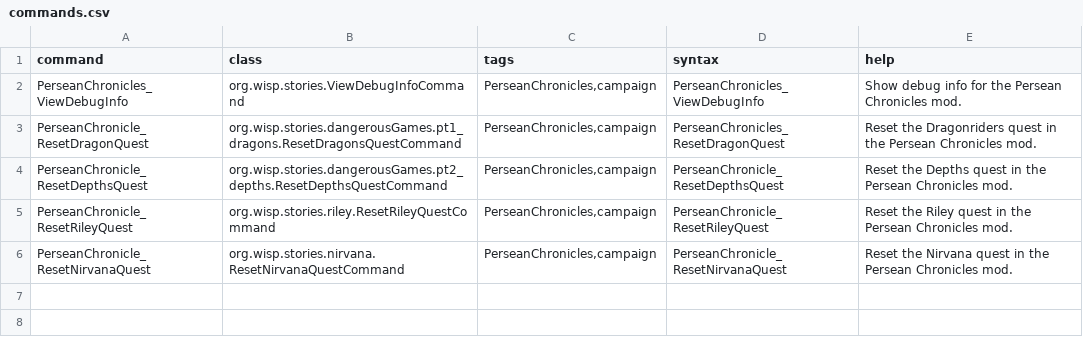
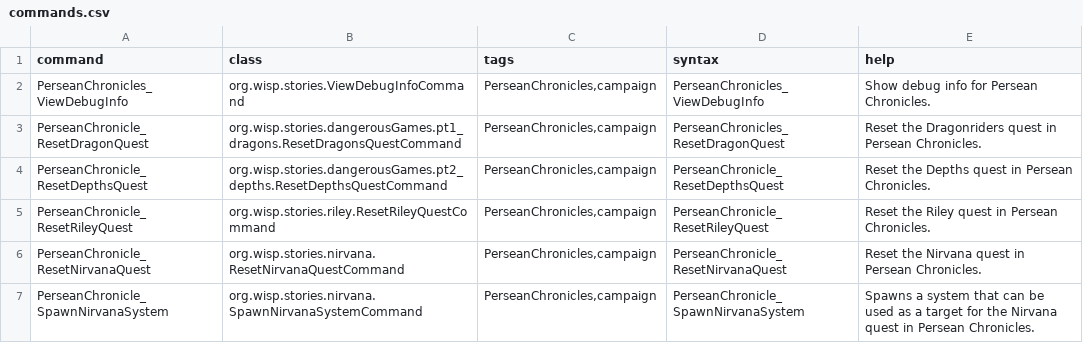
Before and after one commit to wispborne/persean-chronicles, a CSV file: data/console/commands.csv, drawn as a sheet.

Commit message:
If no valid planet/system for Nirvana quest exists, create it.

```diff
--- a/data/console/commands.csv
+++ b/data/console/commands.csv
@@ -1,6 +1,7 @@
 command,class,tags,syntax,help
-PerseanChronicles_ViewDebugInfo,org.wisp.stories.ViewDebugInfoCommand,"PerseanChronicles,campaign",PerseanChronicles_ViewDebugInfo,Show debug info for the Persean Chronicles mod.
-PerseanChronicle_ResetDragonQuest,org.wisp.stories.dangerousGames.pt1_dragons.ResetDragonsQuestCommand,"PerseanChronicles,campaign",PerseanChronicles_ResetDragonQuest,Reset the Dragonriders quest in the Persean Chronicles mod.
-PerseanChronicle_ResetDepthsQuest,org.wisp.stories.dangerousGames.pt2_depths.ResetDepthsQuestCommand,"PerseanChronicles,campaign",PerseanChronicle_ResetDepthsQuest,Reset the Depths quest in the Persean Chronicles mod.
-PerseanChronicle_ResetRileyQuest,org.wisp.stories.riley.ResetRileyQuestCommand,"PerseanChronicles,campaign",PerseanChronicle_ResetRileyQuest,Reset the Riley quest in the Persean Chronicles mod.
-PerseanChronicle_ResetNirvanaQuest,org.wisp.stories.nirvana.ResetNirvanaQuestCommand,"PerseanChronicles,campaign",PerseanChronicle_ResetNirvanaQuest,Reset the Nirvana quest in the Persean Chronicles mod.
+PerseanChronicles_ViewDebugInfo,org.wisp.stories.ViewDebugInfoCommand,"PerseanChronicles,campaign",PerseanChronicles_ViewDebugInfo,Show debug info for Persean Chronicles.
+PerseanChronicle_ResetDragonQuest,org.wisp.stories.dangerousGames.pt1_dragons.ResetDragonsQuestCommand,"PerseanChronicles,campaign",PerseanChronicles_ResetDragonQuest,Reset the Dragonriders quest in Persean Chronicles.
+PerseanChronicle_ResetDepthsQuest,org.wisp.stories.dangerousGames.pt2_depths.ResetDepthsQuestCommand,"PerseanChronicles,campaign",PerseanChronicle_ResetDepthsQuest,Reset the Depths quest in Persean Chronicles.
+PerseanChronicle_ResetRileyQuest,org.wisp.stories.riley.ResetRileyQuestCommand,"PerseanChronicles,campaign",PerseanChronicle_ResetRileyQuest,Reset the Riley quest in Persean Chronicles.
+PerseanChronicle_ResetNirvanaQuest,org.wisp.stories.nirvana.ResetNirvanaQuestCommand,"PerseanChronicles,campaign",PerseanChronicle_ResetNirvanaQuest,Reset the Nirvana quest in Persean Chronicles.
+PerseanChronicle_SpawnNirvanaSystem,org.wisp.stories.nirvana.SpawnNirvanaSystemCommand,"PerseanChronicles,campaign",PerseanChronicle_SpawnNirvanaSystem,Spawns a system that can be used as a target for the Nirvana quest in Persean Chronicles.
```
Also changed, not shown: 15 other files.
